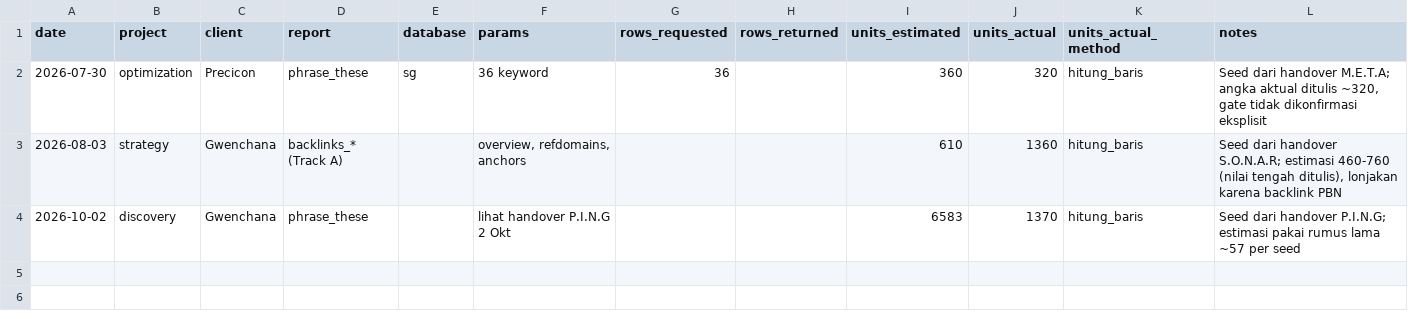
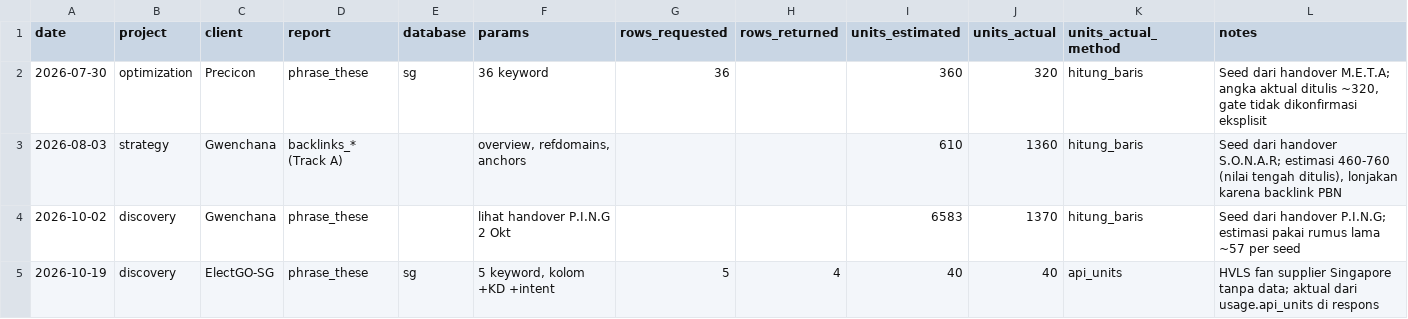
Before and after one commit to itsdandydev/sonar, a CSV file: data/semrush_cost_ledger.csv, drawn as a sheet.

```diff
--- a/data/semrush_cost_ledger.csv
+++ b/data/semrush_cost_ledger.csv
@@ -4 +4,2 @@ date,project,client,report,database,params,rows_requested,rows_returned,units_es
 2026-10-02,discovery,Gwenchana,phrase_these,,lihat handover P.I.N.G 2 Okt,,,6583,1370,hitung_baris,"Seed dari handover P.I.N.G; estimasi pakai rumus lama ~57 per seed"
+2026-10-19,discovery,ElectGO-SG,phrase_these,sg,"5 keyword, kolom +KD +intent",5,4,40,40,api_units,"HVLS fan supplier Singapore tanpa data; aktual dari usage.api_units di respons"
```
